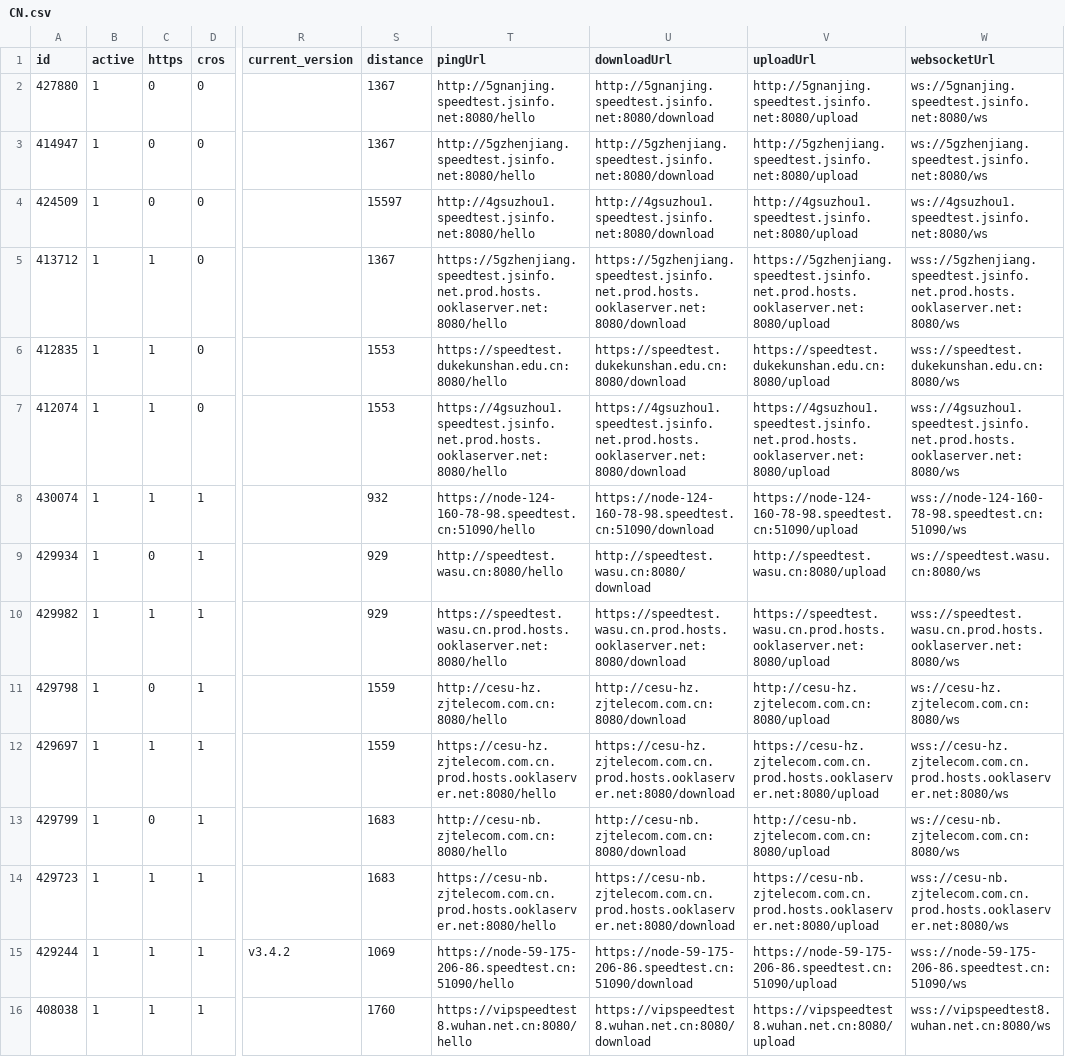
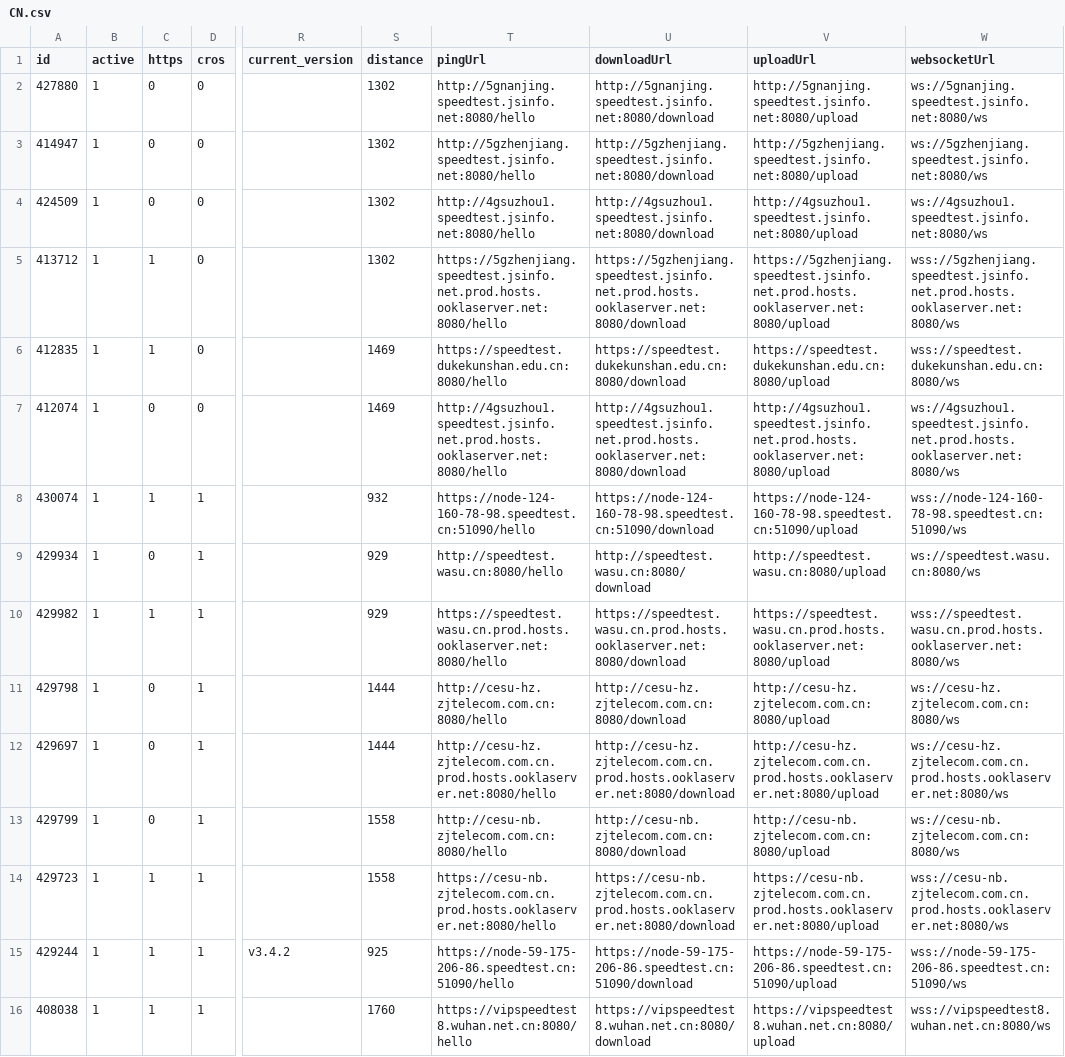
Before and after one commit to spiritLHLS/speedtest.cn-CN-ID, a CSV file: CN.csv, drawn as a sheet; only a part is shown, gaps mark what is left out; the diff covers the shown part only; the diff names each change by its address in the sheet, - before the commit and + after, or states it on an @@ line.

```diff
--- a/CN.csv
+++ b/CN.csv
-S2:S3 (distance): 1367
+S2:S3 (distance): 1302
-S4 (distance): 15597
+S4 (distance): 1302
-S5 (distance): 1367
+S5 (distance): 1302
-S6:S7 (distance): 1553
+S6:S7 (distance): 1469
-C7 (https): 1
+C7 (https): 0
-T7 (pingUrl): https://4gsuzhou1.speedtest.jsinfo.net.prod.hosts.ooklaserver.net:8080/hello
+T7 (pingUrl): http://4gsuzhou1.speedtest.jsinfo.net.prod.hosts.ooklaserver.net:8080/hello
-U7 (downloadUrl): https://4gsuzhou1.speedtest.jsinfo.net.prod.hosts.ooklaserver.net:8080/download
+U7 (downloadUrl): http://4gsuzhou1.speedtest.jsinfo.net.prod.hosts.ooklaserver.net:8080/download
-V7 (uploadUrl): https://4gsuzhou1.speedtest.jsinfo.net.prod.hosts.ooklaserver.net:8080/upload
+V7 (uploadUrl): http://4gsuzhou1.speedtest.jsinfo.net.prod.hosts.ooklaserver.net:8080/upload
-W7 (websocketUrl): wss://4gsuzhou1.speedtest.jsinfo.net.prod.hosts.ooklaserver.net:8080/ws
+W7 (websocketUrl): ws://4gsuzhou1.speedtest.jsinfo.net.prod.hosts.ooklaserver.net:8080/ws
-S11:S12 (distance): 1559
+S11:S12 (distance): 1444
-C12 (https): 1
+C12 (https): 0
-T12 (pingUrl): https://cesu-hz.zjtelecom.com.cn.prod.hosts.ooklaserver.net:8080/hello
+T12 (pingUrl): http://cesu-hz.zjtelecom.com.cn.prod.hosts.ooklaserver.net:8080/hello
-U12 (downloadUrl): https://cesu-hz.zjtelecom.com.cn.prod.hosts.ooklaserver.net:8080/download
+U12 (downloadUrl): http://cesu-hz.zjtelecom.com.cn.prod.hosts.ooklaserver.net:8080/download
-V12 (uploadUrl): https://cesu-hz.zjtelecom.com.cn.prod.hosts.ooklaserver.net:8080/upload
+V12 (uploadUrl): http://cesu-hz.zjtelecom.com.cn.prod.hosts.ooklaserver.net:8080/upload
-W12 (websocketUrl): wss://cesu-hz.zjtelecom.com.cn.prod.hosts.ooklaserver.net:8080/ws
+W12 (websocketUrl): ws://cesu-hz.zjtelecom.com.cn.prod.hosts.ooklaserver.net:8080/ws
-S13:S14 (distance): 1683
+S13:S14 (distance): 1558
-S15 (distance): 1069
+S15 (distance): 925
```
Also changed, not shown: 23 edited cells elsewhere in this file, mobile.csv, telecom.csv, 1 other file.
